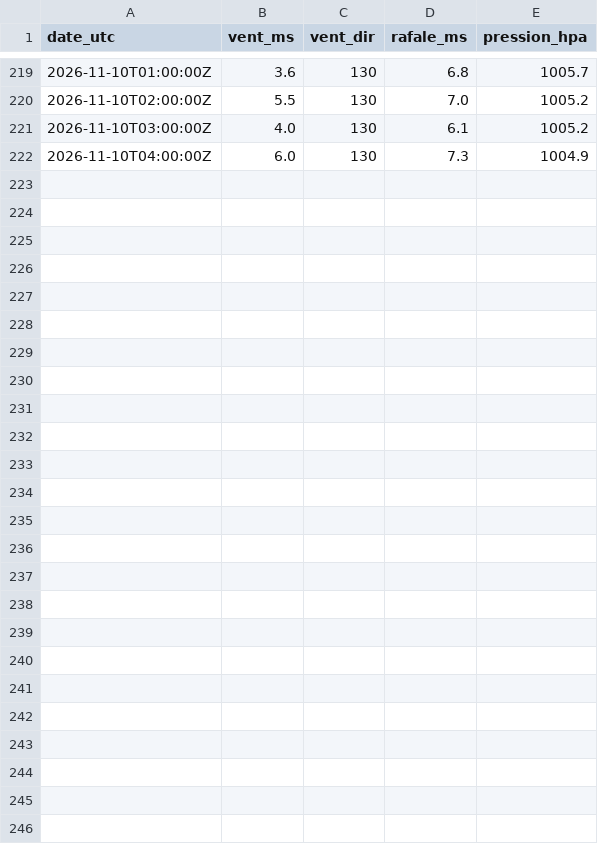
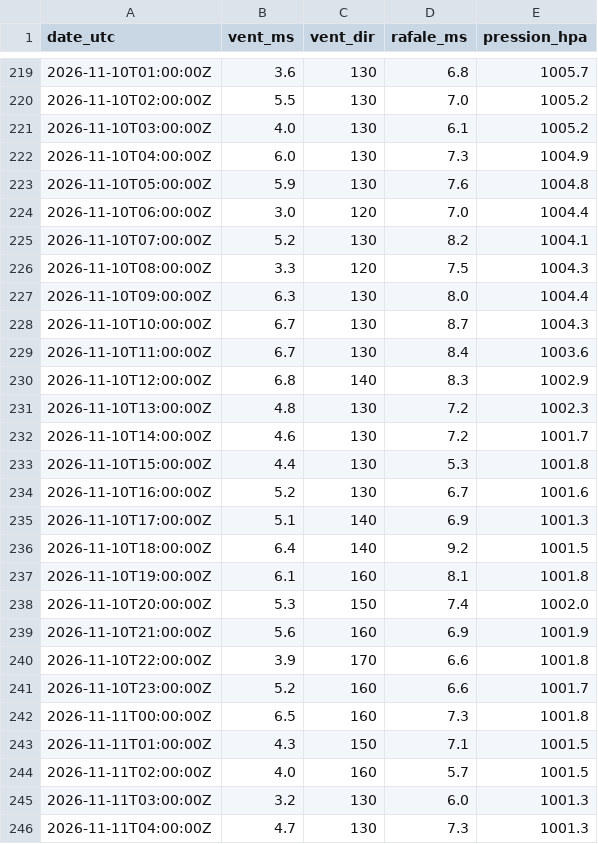
Before and after one commit to antreizh/hydraulne, a CSV file: data/meteo/2026-11.csv, drawn as a sheet; only a part is shown, gaps mark what is left out; the diff names each change by its address in the sheet, - before the commit and + after, or states it on an @@ line.

```diff
--- a/data/meteo/2026-11.csv
+++ b/data/meteo/2026-11.csv
+row 223: 2026-11-10T05:00:00Z | 5.9 | 130 | 7.6 | 1004.8
+row 224: 2026-11-10T06:00:00Z | 3.0 | 120 | 7.0 | 1004.4
+row 225: 2026-11-10T07:00:00Z | 5.2 | 130 | 8.2 | 1004.1
+row 226: 2026-11-10T08:00:00Z | 3.3 | 120 | 7.5 | 1004.3
+row 227: 2026-11-10T09:00:00Z | 6.3 | 130 | 8.0 | 1004.4
+row 228: 2026-11-10T10:00:00Z | 6.7 | 130 | 8.7 | 1004.3
+row 229: 2026-11-10T11:00:00Z | 6.7 | 130 | 8.4 | 1003.6
+row 230: 2026-11-10T12:00:00Z | 6.8 | 140 | 8.3 | 1002.9
+row 231: 2026-11-10T13:00:00Z | 4.8 | 130 | 7.2 | 1002.3
+row 232: 2026-11-10T14:00:00Z | 4.6 | 130 | 7.2 | 1001.7
+row 233: 2026-11-10T15:00:00Z | 4.4 | 130 | 5.3 | 1001.8
+row 234: 2026-11-10T16:00:00Z | 5.2 | 130 | 6.7 | 1001.6
+row 235: 2026-11-10T17:00:00Z | 5.1 | 140 | 6.9 | 1001.3
+row 236: 2026-11-10T18:00:00Z | 6.4 | 140 | 9.2 | 1001.5
+row 237: 2026-11-10T19:00:00Z | 6.1 | 160 | 8.1 | 1001.8
+row 238: 2026-11-10T20:00:00Z | 5.3 | 150 | 7.4 | 1002.0
+row 239: 2026-11-10T21:00:00Z | 5.6 | 160 | 6.9 | 1001.9
+row 240: 2026-11-10T22:00:00Z | 3.9 | 170 | 6.6 | 1001.8
+row 241: 2026-11-10T23:00:00Z | 5.2 | 160 | 6.6 | 1001.7
+row 242: 2026-11-11T00:00:00Z | 6.5 | 160 | 7.3 | 1001.8
+row 243: 2026-11-11T01:00:00Z | 4.3 | 150 | 7.1 | 1001.5
+row 244: 2026-11-11T02:00:00Z | 4.0 | 160 | 5.7 | 1001.5
+row 245: 2026-11-11T03:00:00Z | 3.2 | 130 | 6.0 | 1001.3
+row 246: 2026-11-11T04:00:00Z | 4.7 | 130 | 7.3 | 1001.3
```
Also changed, not shown: data/maree-brest/pleines-basses-mers.csv, data/maree-brest/predictions-shom.csv, 6 other files.
